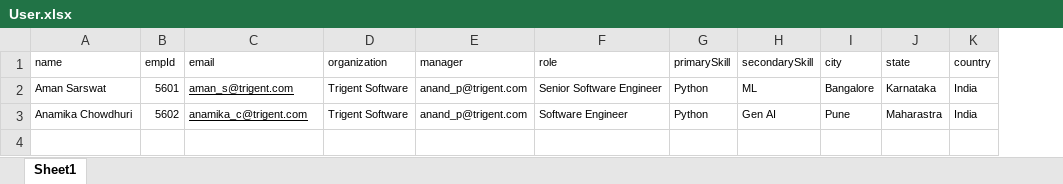
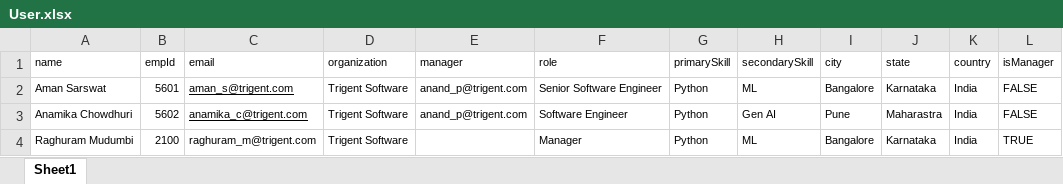
Before and after one commit to swarup4/coding-all-star-hackathon, an Excel workbook: server/User.xlsx, sheet Sheet1, drawn as a sheet; values as stored, in another font and other column widths than the file's, no borders; charts and pictures not drawn; the diff names each change by its address in the sheet, - before the commit and + after, or states it on an @@ line.

```diff
--- a/server/User.xlsx (sheet Sheet1)
+++ b/server/User.xlsx (sheet Sheet1)
+column L (isManager), rows 2-3: FALSE | FALSE
+row 4: Raghuram Mudumbi | 2100 | raghuram_m@trigent.com | Trigent Software |  | Manager | Python | ML | Bangalore | Karnataka | India | TRUE
```
Also changed, not shown: 20 other files.
